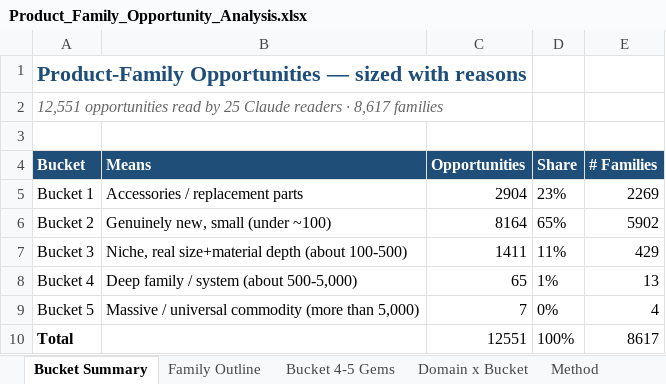
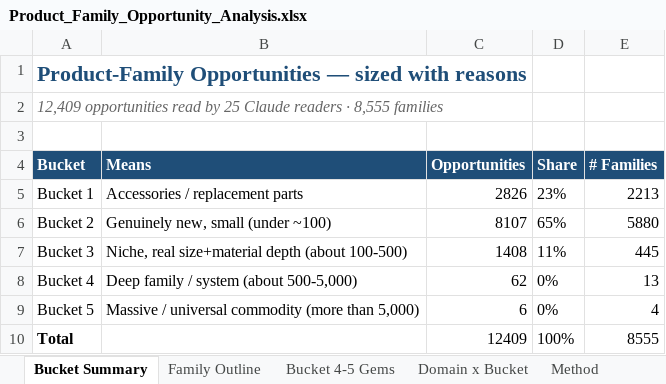
Before and after one commit to akashrathod123-byte/scheduling, an Excel workbook: Product_Family_Opportunity_Analysis.xlsx, sheet Bucket Summary, drawn as a sheet; values as stored, in another font and other column widths than the file's, no borders; the diff names each change by its address in the sheet, - before the commit and + after, or states it on an @@ line.

```diff
--- a/Product_Family_Opportunity_Analysis.xlsx (sheet Bucket Summary)
+++ b/Product_Family_Opportunity_Analysis.xlsx (sheet Bucket Summary)
-A2 (Bucket): 12,551 opportunities read by 25 Claude readers · 8,617 families
+A2 (Bucket): 12,409 opportunities read by 25 Claude readers · 8,555 families
-C5 (Opportunities): 2904
+C5 (Opportunities): 2826
-E5 (# Families): 2269
+E5 (# Families): 2213
-C6 (Opportunities): 8164
+C6 (Opportunities): 8107
-E6 (# Families): 5902
+E6 (# Families): 5880
-C7 (Opportunities): 1411
+C7 (Opportunities): 1408
-E7 (# Families): 429
+E7 (# Families): 445
-C8 (Opportunities): 65
+C8 (Opportunities): 62
-D8 (Share): 1%
+D8 (Share): 0%
-C9 (Opportunities): 7
+C9 (Opportunities): 6
-C10 (Opportunities): 12551
+C10 (Opportunities): 12409
-E10 (# Families): 8617
+E10 (# Families): 8555
```
Also changed, not shown: sheet Family Outline, sheet Domain x Bucket, sheet Bucket 4-5 Gems, 1 other file.
